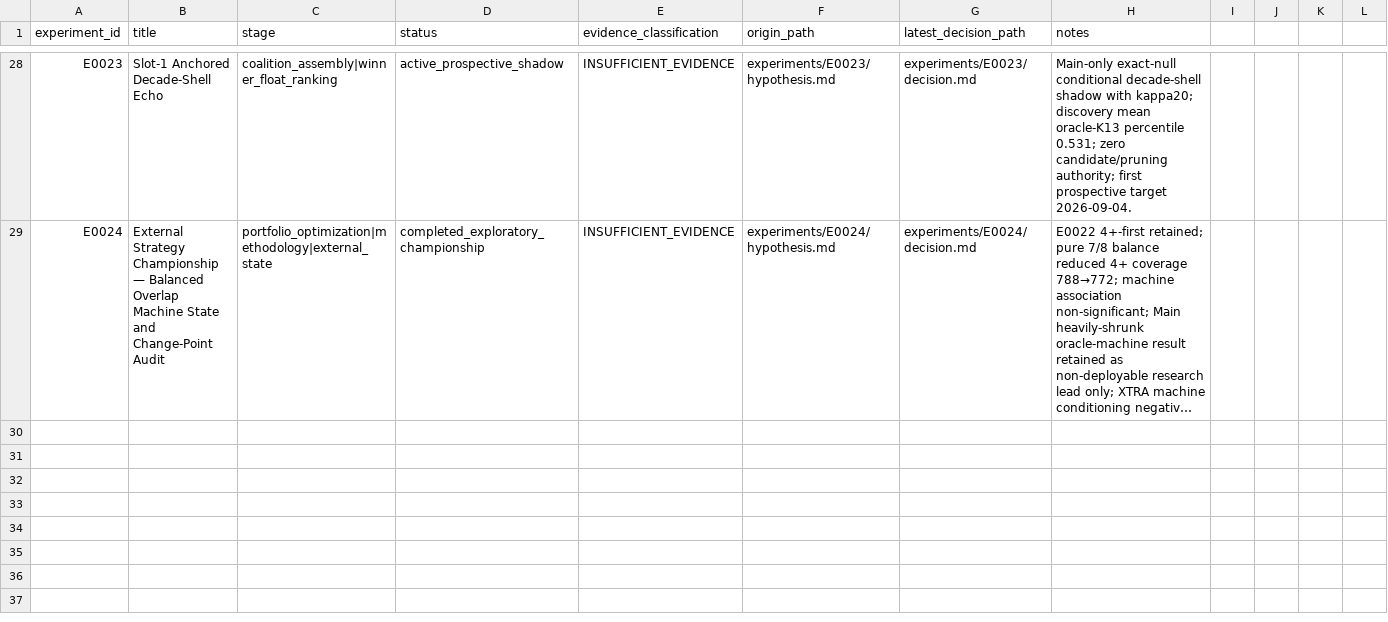
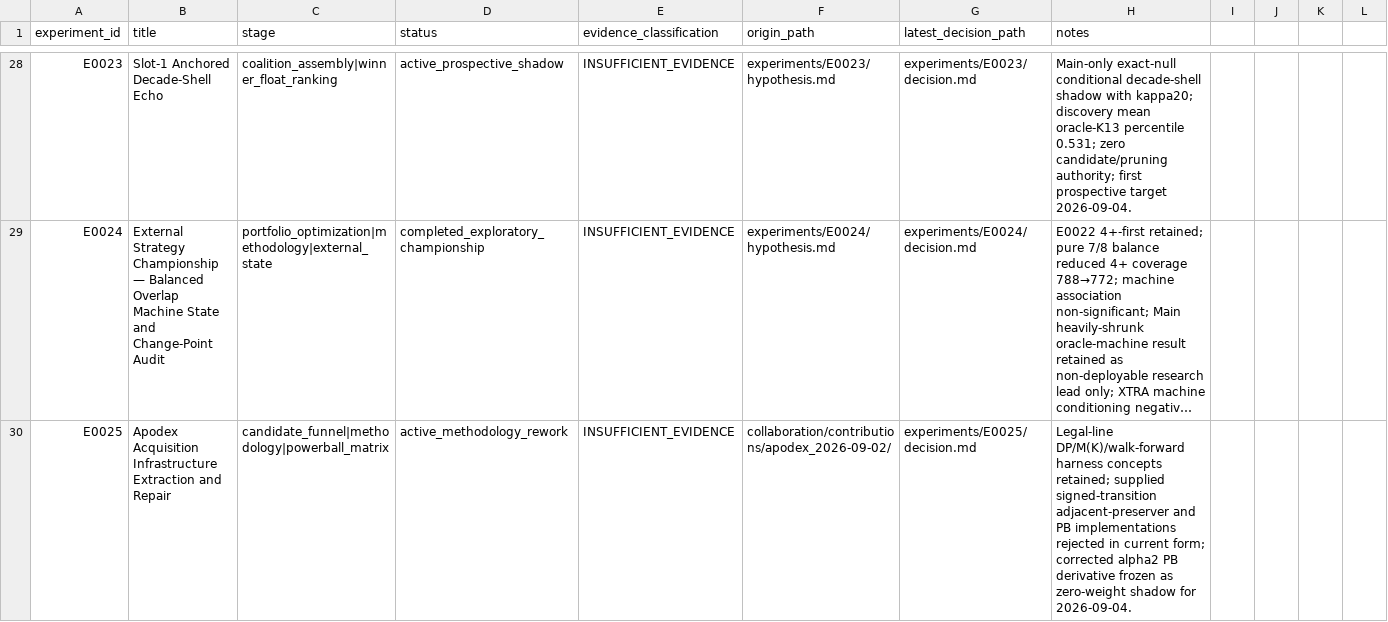
Before and after one commit to MJohnstonAI/Hybrid-Expert-Prediction-System, a CSV file: experiments/registry.csv, drawn as a sheet; only a part is shown, gaps mark what is left out; long unchanged cells end in …; the diff names each change by its address in the sheet, - before the commit and + after, or states it on an @@ line.

Commit message:
Register E0025 Apodex infrastructure extraction

```diff
--- a/experiments/registry.csv
+++ b/experiments/registry.csv
+row 30: E0025 | Apodex Acquisition Infrastructure Extraction and Repair | candidate_funnel|methodology|powerball_matrix | active_methodology_rework | INSUFFICIENT_EVIDENCE | collaboration/contributions/apodex_2026-09-02/ | experiments/E0025/decision.md | Legal-line DP/M(K)/walk-forward harness concepts retained; supplied signed-transition adjacent-preserver and PB implementations rejected in current form; corrected alpha2 PB derivative frozen as zero-weight shadow for 2026-09-04.
```
